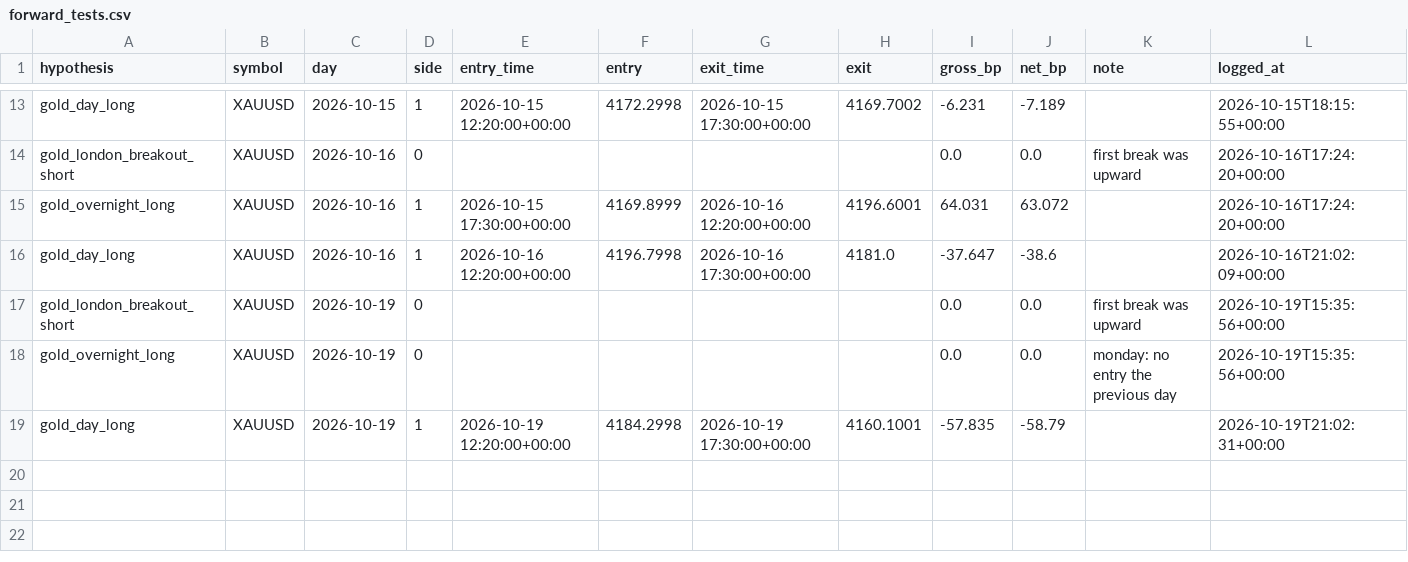
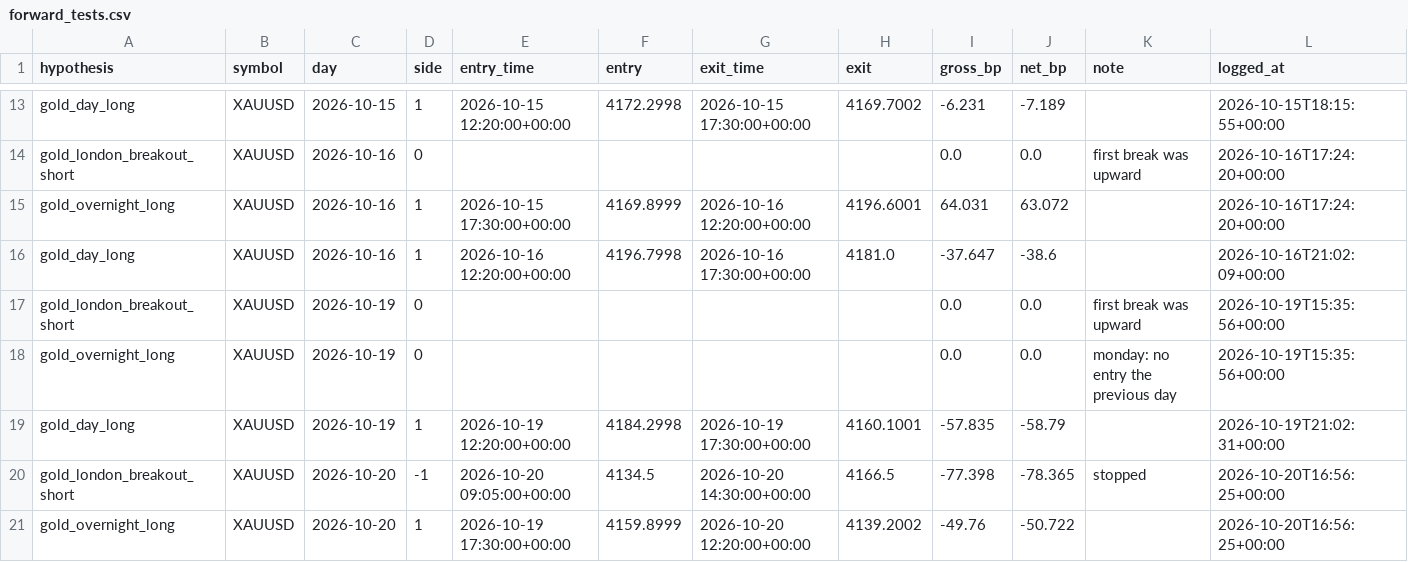
Before and after one commit to sobhansbp/Trade-, a CSV file: journal/forward_tests.csv, drawn as a sheet; only a part is shown, gaps mark what is left out.

```diff
--- a/journal/forward_tests.csv
+++ b/journal/forward_tests.csv
@@ -19 +19,3 @@ gold_overnight_long,XAUUSD,2026-10-19,0,,,,,0.0,0.0,monday: no entry the previou
 gold_day_long,XAUUSD,2026-10-19,1,2026-10-19 12:20:00+00:00,4184.2998,2026-10-19 17:30:00+00:00,4160.1001,-57.835,-58.79,,2026-10-19T21:02:31+00:00
+gold_london_breakout_short,XAUUSD,2026-10-20,-1,2026-10-20 09:05:00+00:00,4134.5,2026-10-20 14:30:00+00:00,4166.5,-77.398,-78.365,stopped,2026-10-20T16:56:25+00:00
+gold_overnight_long,XAUUSD,2026-10-20,1,2026-10-19 17:30:00+00:00,4159.8999,2026-10-20 12:20:00+00:00,4139.2002,-49.76,-50.722,,2026-10-20T16:56:25+00:00
```
Also changed, not shown: journal/news_scores.csv, journal/paper_equity.csv, 5 other files.
